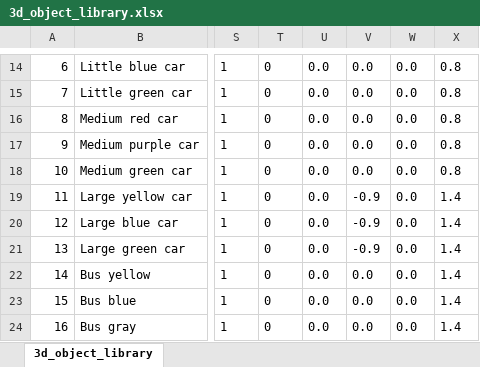
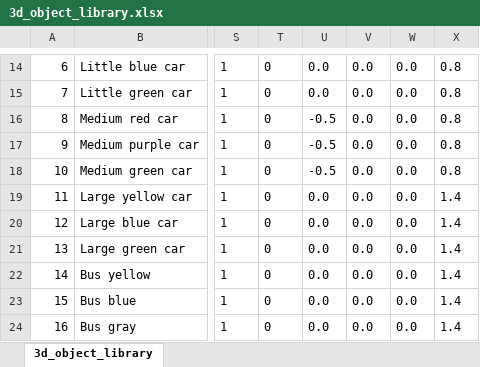
Before and after one commit to SandorBalazsHU/elte-ik-bsc-thesis, an Excel workbook: TrafficSimulator/3Dobjects/3d_object_library.xlsx, sheet 3d_object_library, drawn as a sheet; only a part is shown, gaps mark what is left out; values as stored, in another font and other column widths than the file's, no borders; the diff names each change by its address in the sheet, - before the commit and + after, or states it on an @@ line.

```diff
--- a/TrafficSimulator/3Dobjects/3d_object_library.xlsx (sheet 3d_object_library)
+++ b/TrafficSimulator/3Dobjects/3d_object_library.xlsx (sheet 3d_object_library)
-U16:U18: 0.0
+U16:U18: -0.5
-V19:V21: -0.9
+V19:V21: 0.0
```
Also changed, not shown: 15 other files.
